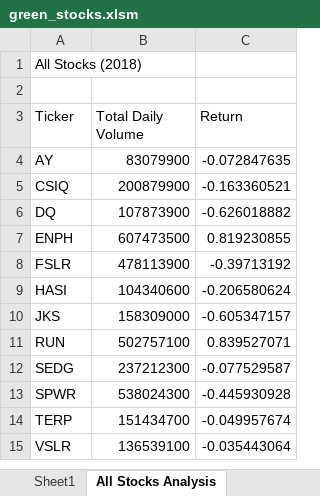
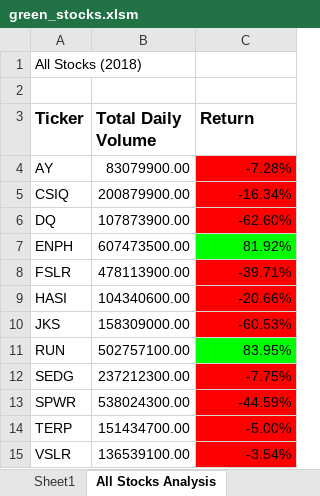
Before and after one commit to Jose-Monagas/Stock-Analysis, an Excel workbook: green_stocks.xlsm, sheet All Stocks Analysis, drawn as a sheet; values as stored, in another font and other column widths than the file's, no borders; the diff names each change by its address in the sheet, - before the commit and + after, or states it on an @@ line.

Commit message:
Created cobditional Formatting for All Stocks Analysis

```diff
--- a/green_stocks.xlsm (sheet All Stocks Analysis)
+++ b/green_stocks.xlsm (sheet All Stocks Analysis)
-A3:C3 bold: off
+A3:C3 bold: on, text size: larger
-B4 (Total Daily Volume): 83079900
+B4 (Total Daily Volume): 83079900.00
-C4 (Return): -0.072847635
+C4 (Return): -7.28%
-C4:C6 fill: none
+C4:C6 fill: #FF0000
-B5 (Total Daily Volume): 200879900
+B5 (Total Daily Volume): 200879900.00
-C5 (Return): -0.163360521
+C5 (Return): -16.34%
-B6 (Total Daily Volume): 107873900
+B6 (Total Daily Volume): 107873900.00
-C6 (Return): -0.626018882
+C6 (Return): -62.60%
-B7 (Total Daily Volume): 607473500
+B7 (Total Daily Volume): 607473500.00
-C7 (Return): 0.819230855
+C7 (Return): 81.92%
-C7 fill: none
+C7 fill: #00FF00
-B8 (Total Daily Volume): 478113900
+B8 (Total Daily Volume): 478113900.00
-C8 (Return): -0.39713192
+C8 (Return): -39.71%
-C8:C10 fill: none
+C8:C10 fill: #FF0000
-B9 (Total Daily Volume): 104340600
+B9 (Total Daily Volume): 104340600.00
-C9 (Return): -0.206580624
+C9 (Return): -20.66%
-B10 (Total Daily Volume): 158309000
+B10 (Total Daily Volume): 158309000.00
-C10 (Return): -0.605347157
+C10 (Return): -60.53%
-B11 (Total Daily Volume): 502757100
+B11 (Total Daily Volume): 502757100.00
-C11 (Return): 0.839527071
+C11 (Return): 83.95%
-C11 fill: none
+C11 fill: #00FF00
-B12 (Total Daily Volume): 237212300
+B12 (Total Daily Volume): 237212300.00
-C12 (Return): -0.077529587
+C12 (Return): -7.75%
-C12:C15 fill: none
+C12:C15 fill: #FF0000
-B13 (Total Daily Volume): 538024300
+B13 (Total Daily Volume): 538024300.00
-C13 (Return): -0.445930928
+C13 (Return): -44.59%
-B14 (Total Daily Volume): 151434700
+B14 (Total Daily Volume): 151434700.00
-C14 (Return): -0.049957674
+C14 (Return): -5.00%
-B15 (Total Daily Volume): 136539100
+B15 (Total Daily Volume): 136539100.00
-C15 (Return): -0.035443064
+C15 (Return): -3.54%
```
